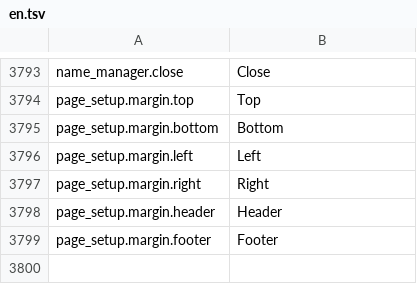
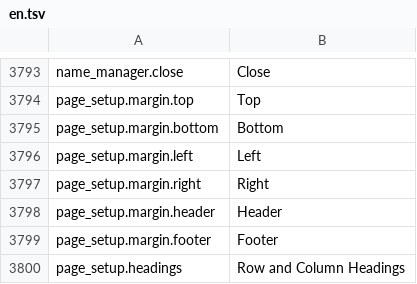
Before and after one commit to jade-rs/jade-office, a TSV file: crates/jade-gpui-app/i18n/en.tsv, drawn as a sheet; only a part is shown, gaps mark what is left out; the diff names each change by its address in the sheet, - before the commit and + after, or states it on an @@ line.

```diff
--- a/crates/jade-gpui-app/i18n/en.tsv
+++ b/crates/jade-gpui-app/i18n/en.tsv
+row 3800: page_setup.headings | Row and Column Headings
```
Also changed, not shown: crates/jade-gpui-app/i18n/ja.tsv, 4 other files.
